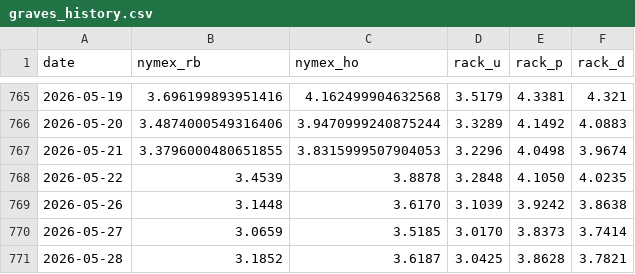
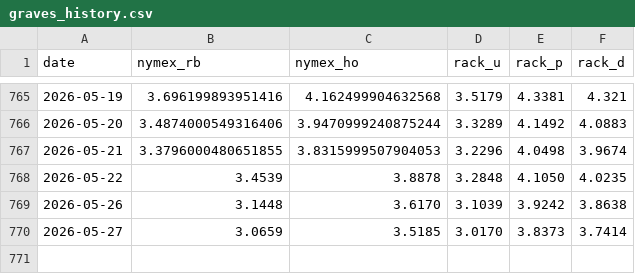
Before and after one commit to armaanmoosani/rbob-fuel-tracker, a CSV file: data/graves_history.csv, drawn as a sheet; only a part is shown, gaps mark what is left out; the diff names each change by its address in the sheet, - before the commit and + after, or states it on an @@ line.

```diff
--- a/data/graves_history.csv
+++ b/data/graves_history.csv
-row 771: 2026-05-28 | 3.1852 | 3.6187 | 3.0425 | 3.8628 | 3.7821
```
Also changed, not shown: data/integrity_hashes.csv.
